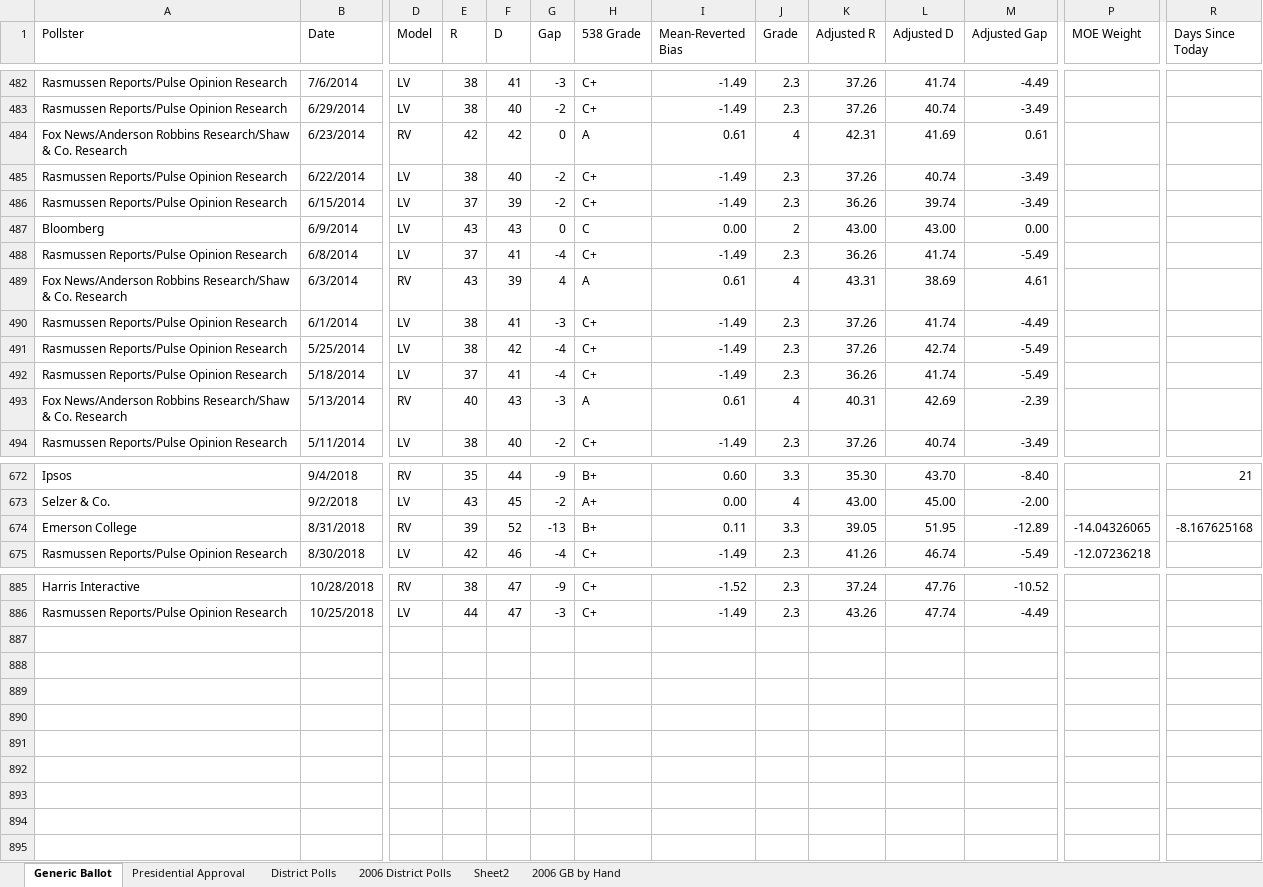
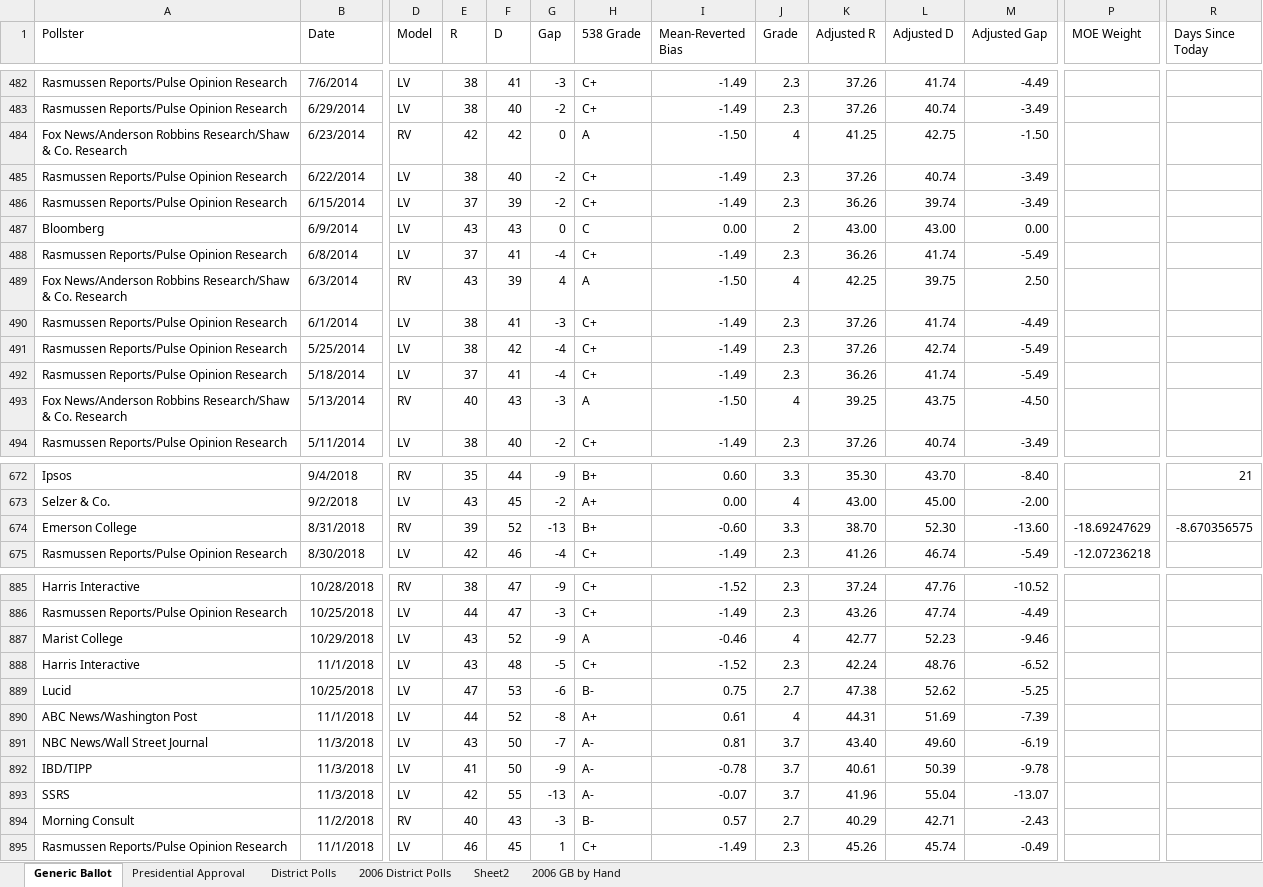
Before and after one commit to ScottOnestak/2018HousePredict, an Excel workbook: raw_files/Polling Adjustments.xlsx, sheet Generic Ballot, drawn as a sheet; only a part is shown, gaps mark what is left out; values as stored, in another font and other column widths than the file's, no borders; rows hold the shown columns only; the diff covers the shown part only; the diff names each change by its address in the sheet, - before the commit and + after, or states it on an @@ line.

```diff
--- a/raw_files/Polling Adjustments.xlsx (sheet Generic Ballot)
+++ b/raw_files/Polling Adjustments.xlsx (sheet Generic Ballot)
-I484 (Mean-Reverted Bias): 0.61
+I484 (Mean-Reverted Bias): -1.50
-K484 (Adjusted R): 42.31
+K484 (Adjusted R): 41.25
-L484 (Adjusted D): 41.69
+L484 (Adjusted D): 42.75
-M484 (Adjusted Gap): 0.61
+M484 (Adjusted Gap): -1.50
-I489 (Mean-Reverted Bias): 0.61
+I489 (Mean-Reverted Bias): -1.50
-K489 (Adjusted R): 43.31
+K489 (Adjusted R): 42.25
-L489 (Adjusted D): 38.69
+L489 (Adjusted D): 39.75
-M489 (Adjusted Gap): 4.61
+M489 (Adjusted Gap): 2.50
-I493 (Mean-Reverted Bias): 0.61
+I493 (Mean-Reverted Bias): -1.50
-K493 (Adjusted R): 40.31
+K493 (Adjusted R): 39.25
-L493 (Adjusted D): 42.69
+L493 (Adjusted D): 43.75
-M493 (Adjusted Gap): -2.39
+M493 (Adjusted Gap): -4.50
-I674 (Mean-Reverted Bias): 0.11
+I674 (Mean-Reverted Bias): -0.60
-K674 (Adjusted R): 39.05
+K674 (Adjusted R): 38.70
-L674 (Adjusted D): 51.95
+L674 (Adjusted D): 52.30
-M674 (Adjusted Gap): -12.89
+M674 (Adjusted Gap): -13.60
-P674 (MOE Weight): -14.04326065
+P674 (MOE Weight): -18.69247629
-R674 (Days Since Today): -8.167625168
+R674 (Days Since Today): -8.670356575
+row 887: Marist College | 10/29/2018 | LV | 43 | 52 | -9 | A | -0.46 | 4 | 42.77 | 52.23 | -9.46
+row 888: Harris Interactive | 11/1/2018 | LV | 43 | 48 | -5 | C+ | -1.52 | 2.3 | 42.24 | 48.76 | -6.52
+row 889: Lucid | 10/25/2018 | LV | 47 | 53 | -6 | B- | 0.75 | 2.7 | 47.38 | 52.62 | -5.25
+row 890: ABC News/Washington Post | 11/1/2018 | LV | 44 | 52 | -8 | A+ | 0.61 | 4 | 44.31 | 51.69 | -7.39
+row 891: NBC News/Wall Street Journal | 11/3/2018 | LV | 43 | 50 | -7 | A- | 0.81 | 3.7 | 43.40 | 49.60 | -6.19
+row 892: IBD/TIPP | 11/3/2018 | LV | 41 | 50 | -9 | A- | -0.78 | 3.7 | 40.61 | 50.39 | -9.78
+row 893: SSRS | 11/3/2018 | LV | 42 | 55 | -13 | A- | -0.07 | 3.7 | 41.96 | 55.04 | -13.07
+row 894: Morning Consult | 11/2/2018 | RV | 40 | 43 | -3 | B- | 0.57 | 2.7 | 40.29 | 42.71 | -2.43
+row 895: Rasmussen Reports/Pulse Opinion Research | 11/1/2018 | LV | 46 | 45 | 1 | C+ | -1.49 | 2.3 | 45.26 | 45.74 | -0.49
```
Also changed, not shown: 203 edited cells elsewhere in this sheet, sheet District Polls, sheet Presidential Approval, sheet 2006 District Polls, sheet Sheet2, sheet 2006 GB by Hand, 3 other files.
